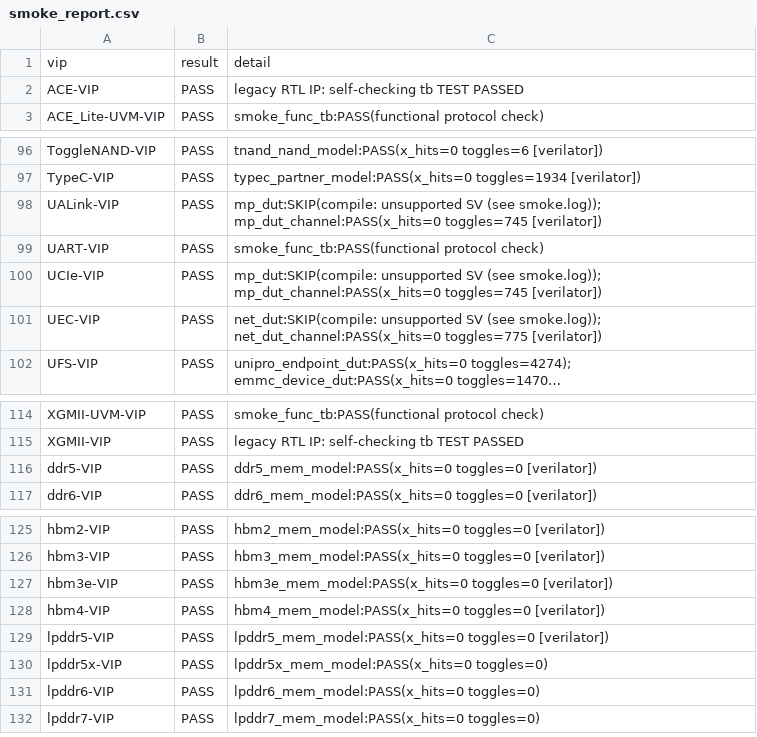
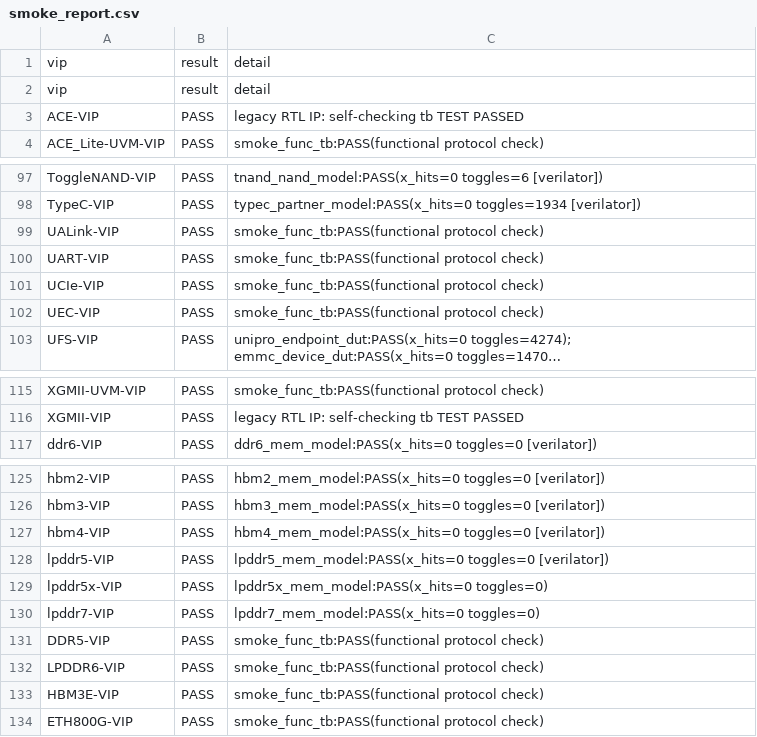
Before and after one commit to tonythetiger168/open-vip-portfolio, a CSV file: smoke_report.csv, drawn as a sheet; only a part is shown, gaps mark what is left out; long unchanged cells end in …; removed rows and columns are numbered as before the commit, all else as after; the diff names each change by its address in the sheet, - before the commit and + after, or states it on an @@ line.

```diff
--- a/smoke_report.csv
+++ b/smoke_report.csv
+row 2: vip | result | detail
-C99: mp_dut:SKIP(compile: unsupported SV (see smoke.log)); mp_dut_channel:PASS(x_hits=0 toggles=745 [verilator])
+C99: smoke_func_tb:PASS(functional protocol check)
-C101: mp_dut:SKIP(compile: unsupported SV (see smoke.log)); mp_dut_channel:PASS(x_hits=0 toggles=745 [verilator])
+C101: smoke_func_tb:PASS(functional protocol check)
-C102: net_dut:SKIP(compile: unsupported SV (see smoke.log)); net_dut_channel:PASS(x_hits=0 toggles=775 [verilator])
+C102: smoke_func_tb:PASS(functional protocol check)
-row 116: ddr5-VIP | PASS | ddr5_mem_model:PASS(x_hits=0 toggles=0 [verilator])
-row 127: hbm3e-VIP | PASS | hbm3e_mem_model:PASS(x_hits=0 toggles=0 [verilator])
-row 131: lpddr6-VIP | PASS | lpddr6_mem_model:PASS(x_hits=0 toggles=0)
+row 131: DDR5-VIP | PASS | smoke_func_tb:PASS(functional protocol check)
+row 132: LPDDR6-VIP | PASS | smoke_func_tb:PASS(functional protocol check)
+row 133: HBM3E-VIP | PASS | smoke_func_tb:PASS(functional protocol check)
+row 134: ETH800G-VIP | PASS | smoke_func_tb:PASS(functional protocol check)
```
Also changed, not shown: vip_individual_portfolio.csv, 8 other files.
